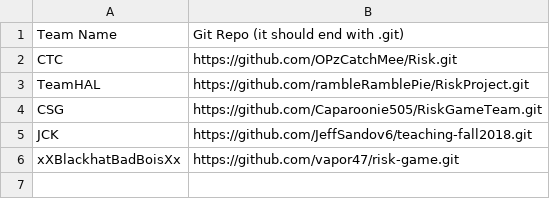
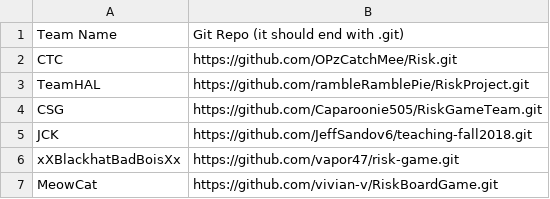
Before and after one commit to alipourm/teaching-fall2018, a CSV file: software-design/repos.csv, drawn as a sheet; the diff names each change by its address in the sheet, - before the commit and + after, or states it on an @@ line.

Commit message:
Updated team name and git repo

```diff
--- a/software-design/repos.csv
+++ b/software-design/repos.csv
+row 7: MeowCat | https://github.com/vivian-v/RiskBoardGame.git
```
